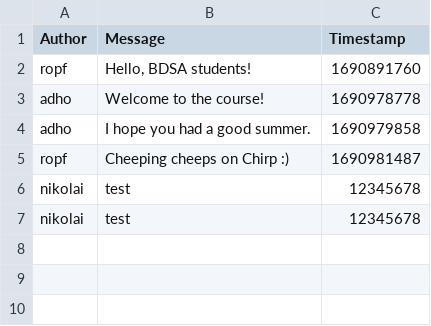
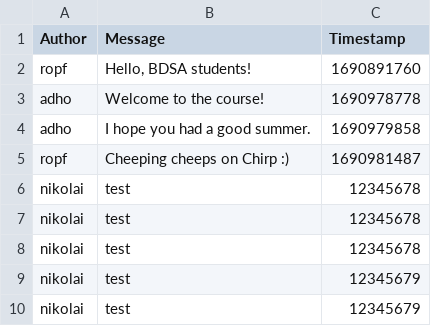
Before and after one commit to ITU-BDSA2024-GROUP2/Chirp, a CSV file: Chirp.CLI/data/chirp_cli_db.csv, drawn as a sheet; the diff names each change by its address in the sheet, - before the commit and + after, or states it on an @@ line.

```diff
--- a/Chirp.CLI/data/chirp_cli_db.csv
+++ b/Chirp.CLI/data/chirp_cli_db.csv
+row 8: nikolai | test | 12345678
+row 9: nikolai | test | 12345679
+row 10: nikolai | test | 12345679
```
Also changed, not shown: 3 other files.
